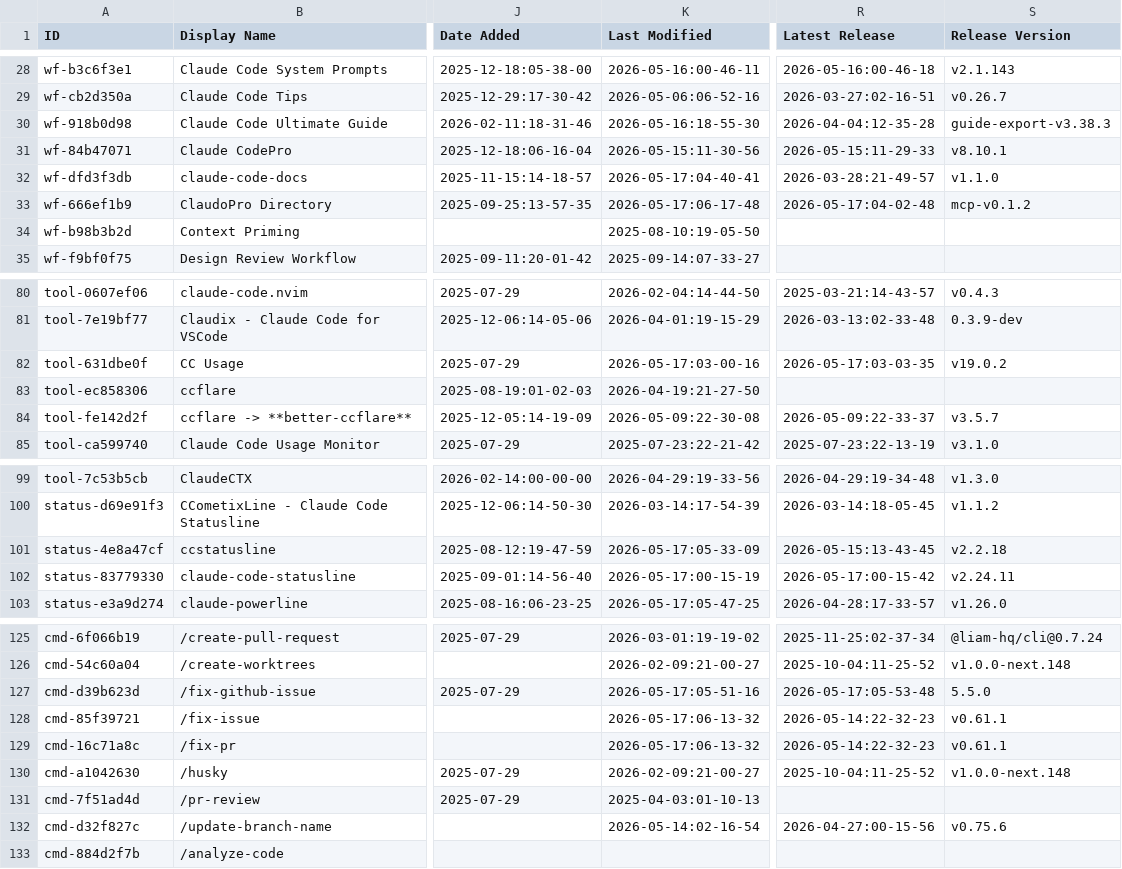
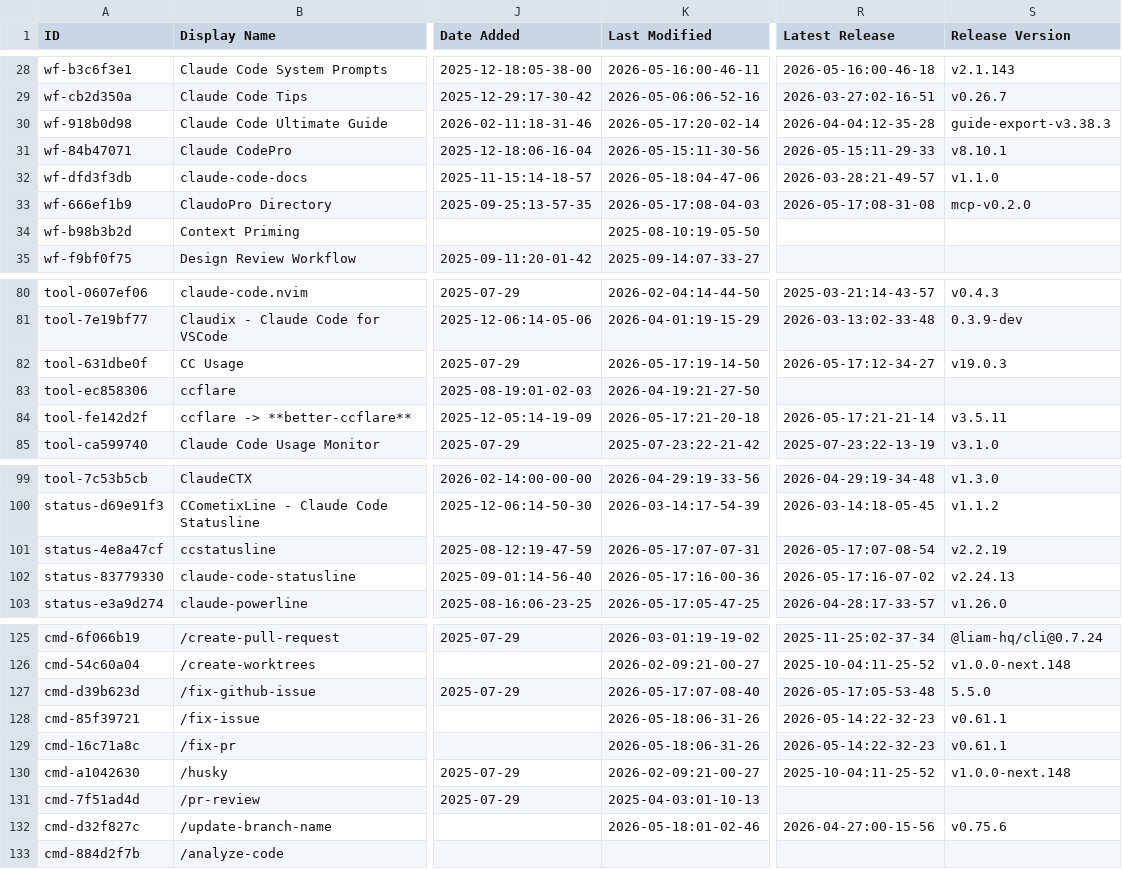
Before and after one commit to vex0rian/awesome-claude-code, a CSV file: THE_RESOURCES_TABLE.csv, drawn as a sheet; only a part is shown, gaps mark what is left out; the diff covers the shown part only; the diff names each change by its address in the sheet, - before the commit and + after, or states it on an @@ line.

```diff
--- a/THE_RESOURCES_TABLE.csv
+++ b/THE_RESOURCES_TABLE.csv
-K30 (Last Modified): 2026-05-16:18-55-30
+K30 (Last Modified): 2026-05-17:20-02-14
-K32 (Last Modified): 2026-05-17:04-40-41
+K32 (Last Modified): 2026-05-18:04-47-06
-K33 (Last Modified): 2026-05-17:06-17-48
+K33 (Last Modified): 2026-05-17:08-04-03
-R33 (Latest Release): 2026-05-17:04-02-48
+R33 (Latest Release): 2026-05-17:08-31-08
-S33 (Release Version): mcp-v0.1.2
+S33 (Release Version): mcp-v0.2.0
-K82 (Last Modified): 2026-05-17:03-00-16
+K82 (Last Modified): 2026-05-17:19-14-50
-R82 (Latest Release): 2026-05-17:03-03-35
+R82 (Latest Release): 2026-05-17:12-34-27
-S82 (Release Version): v19.0.2
+S82 (Release Version): v19.0.3
-K84 (Last Modified): 2026-05-09:22-30-08
+K84 (Last Modified): 2026-05-17:21-20-18
-R84 (Latest Release): 2026-05-09:22-33-37
+R84 (Latest Release): 2026-05-17:21-21-14
-S84 (Release Version): v3.5.7
+S84 (Release Version): v3.5.11
-K101 (Last Modified): 2026-05-17:05-33-09
+K101 (Last Modified): 2026-05-17:07-07-31
-R101 (Latest Release): 2026-05-15:13-43-45
+R101 (Latest Release): 2026-05-17:07-08-54
-S101 (Release Version): v2.2.18
+S101 (Release Version): v2.2.19
-K102 (Last Modified): 2026-05-17:00-15-19
+K102 (Last Modified): 2026-05-17:16-00-36
-R102 (Latest Release): 2026-05-17:00-15-42
+R102 (Latest Release): 2026-05-17:16-07-02
-S102 (Release Version): v2.24.11
+S102 (Release Version): v2.24.13
-K127 (Last Modified): 2026-05-17:05-51-16
+K127 (Last Modified): 2026-05-17:07-08-40
-K128:K129 (Last Modified): 2026-05-17:06-13-32
+K128:K129 (Last Modified): 2026-05-18:06-31-26
-K132 (Last Modified): 2026-05-14:02-16-54
+K132 (Last Modified): 2026-05-18:01-02-46
```
Also changed, not shown: 17 edited cells elsewhere in this file.
